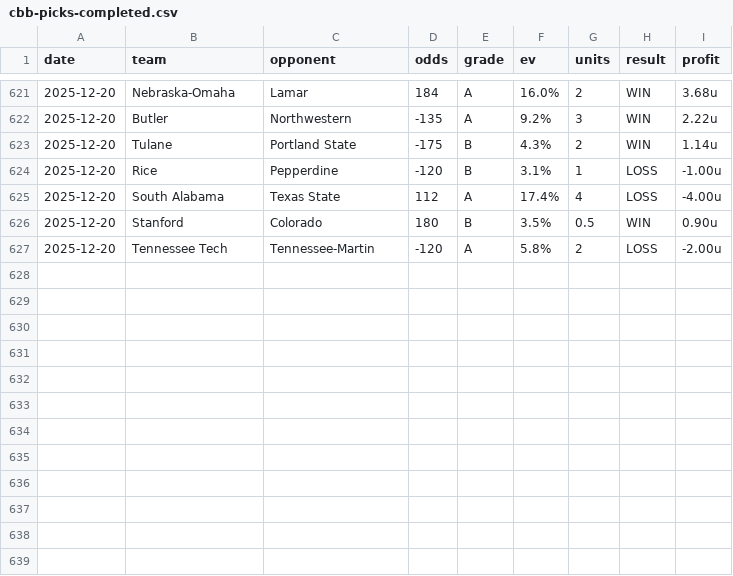
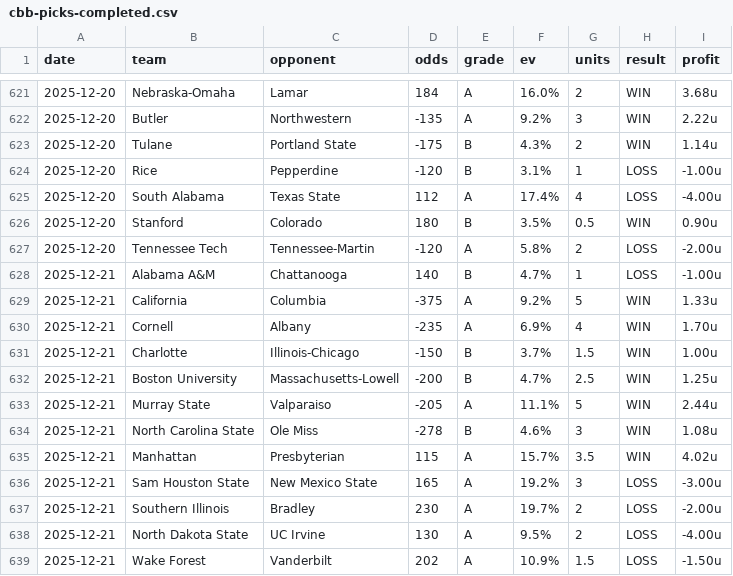
Before and after one commit to dpk1212/nhl-savant, a CSV file: public/data/cbb-picks-completed.csv, drawn as a sheet; only a part is shown, gaps mark what is left out.

```diff
--- a/public/data/cbb-picks-completed.csv
+++ b/public/data/cbb-picks-completed.csv
@@ -627 +627,13 @@ date,team,opponent,odds,grade,ev,units,result,profit
 2025-12-20,Tennessee Tech,Tennessee-Martin,-120,A,5.8%,2,LOSS,-2.00u
+2025-12-21,Alabama A&M,Chattanooga,140,B,4.7%,1,LOSS,-1.00u
+2025-12-21,California,Columbia,-375,A,9.2%,5,WIN,1.33u
+2025-12-21,Cornell,Albany,-235,A,6.9%,4,WIN,1.70u
+2025-12-21,Charlotte,Illinois-Chicago,-150,B,3.7%,1.5,WIN,1.00u
+2025-12-21,Boston University,Massachusetts-Lowell,-200,B,4.7%,2.5,WIN,1.25u
+2025-12-21,Murray State,Valparaiso,-205,A,11.1%,5,WIN,2.44u
+2025-12-21,North Carolina State,Ole Miss,-278,B,4.6%,3,WIN,1.08u
+2025-12-21,Manhattan,Presbyterian,115,A,15.7%,3.5,WIN,4.02u
+2025-12-21,Sam Houston State,New Mexico State,165,A,19.2%,3,LOSS,-3.00u
+2025-12-21,Southern Illinois,Bradley,230,A,19.7%,2,LOSS,-2.00u
+2025-12-21,North Dakota State,UC Irvine,130,A,9.5%,2,LOSS,-4.00u
+2025-12-21,Wake Forest,Vanderbilt,202,A,10.9%,1.5,LOSS,-1.50u
```
Also changed, not shown: public/data/nhl-picks-completed.csv, 1 other file.
